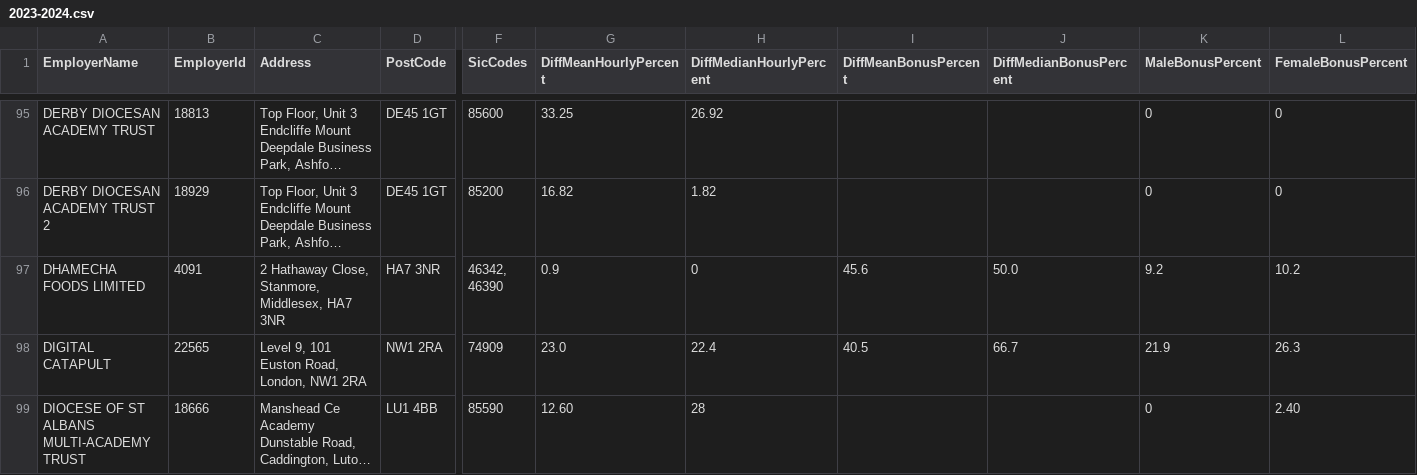
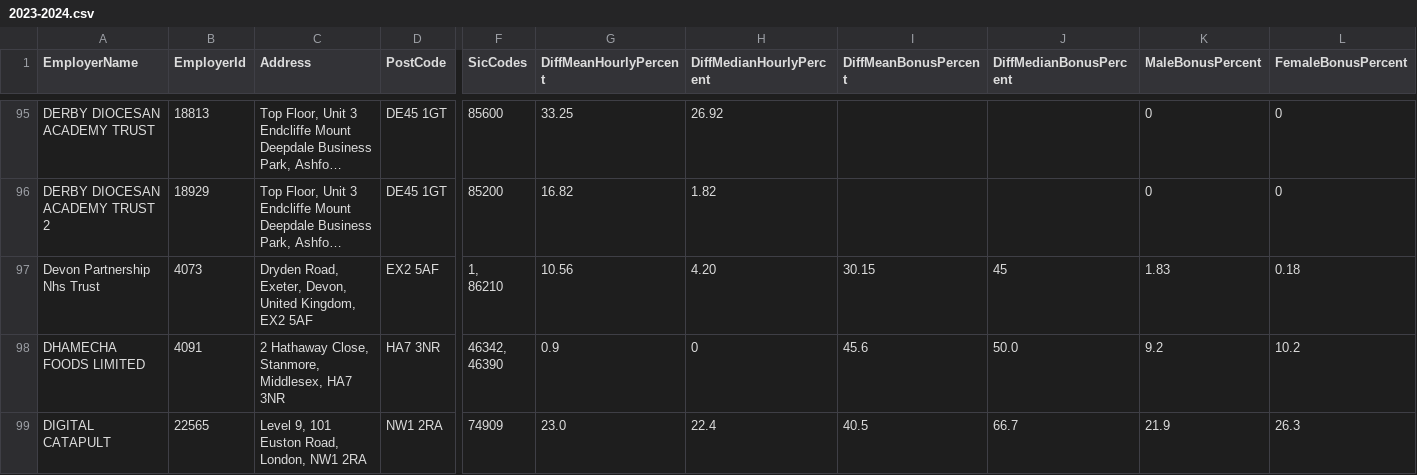
Before and after one commit to brightnetwork/uk-gender-pay-gap, a CSV file: 2023-2024.csv, drawn as a sheet; only a part is shown, gaps mark what is left out; the shorter side is filled out with more unchanged rows; long unchanged cells end in …; rows hold the shown columns only; ↵ is a line break in a cell; the diff covers the shown part only; the diff names each change by its address in the sheet, - before the commit and + after, or states it on an @@ line.

```diff
--- a/2023-2024.csv
+++ b/2023-2024.csv
+row 97: Devon Partnership Nhs Trust | 4073 | Dryden Road, Exeter, Devon, United Kingdom, EX2 5AF | EX2 5AF | 1, ↵ 86210 | 10.56 | 4.20 | 30.15 | 45 | 1.83 | 0.18
```
Also changed, not shown: 4 added rows elsewhere in this file.
